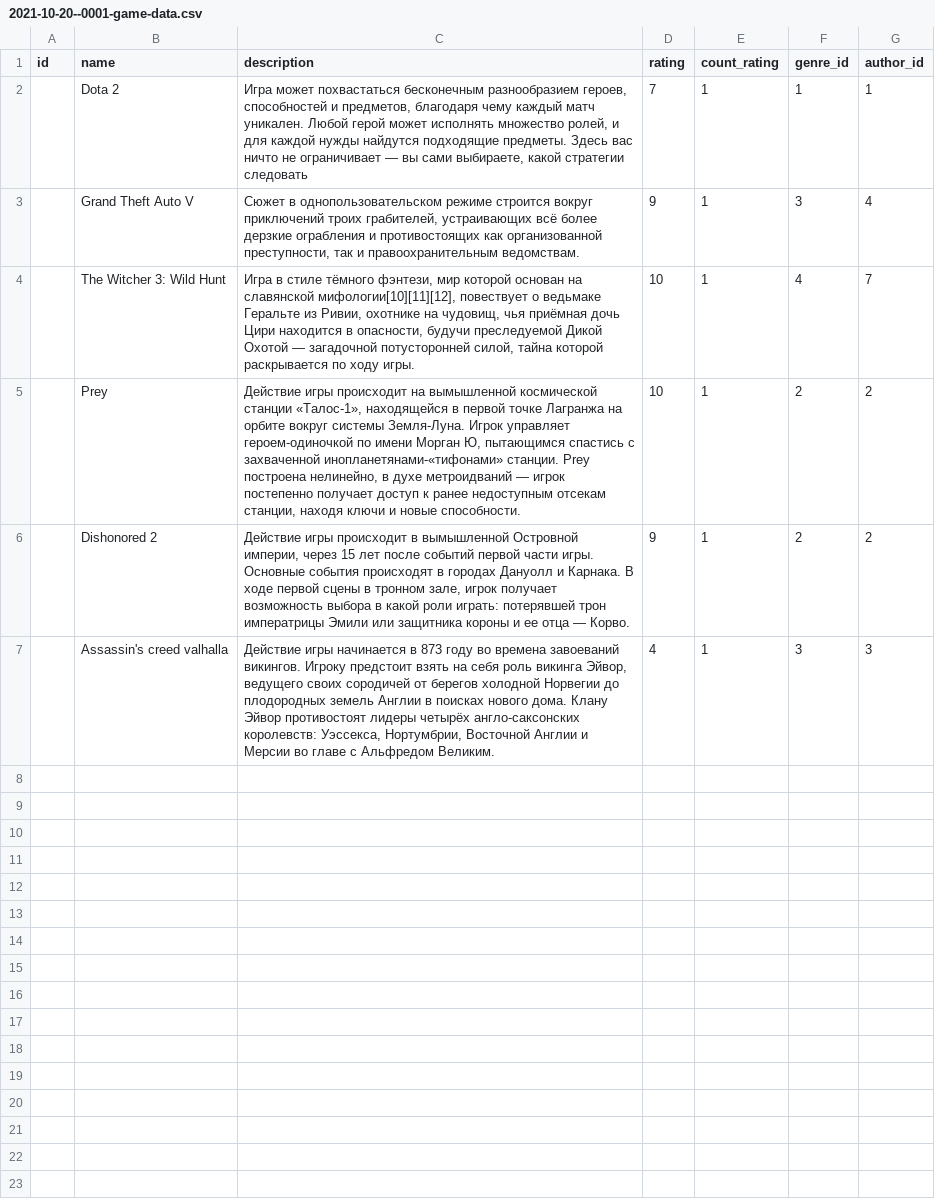
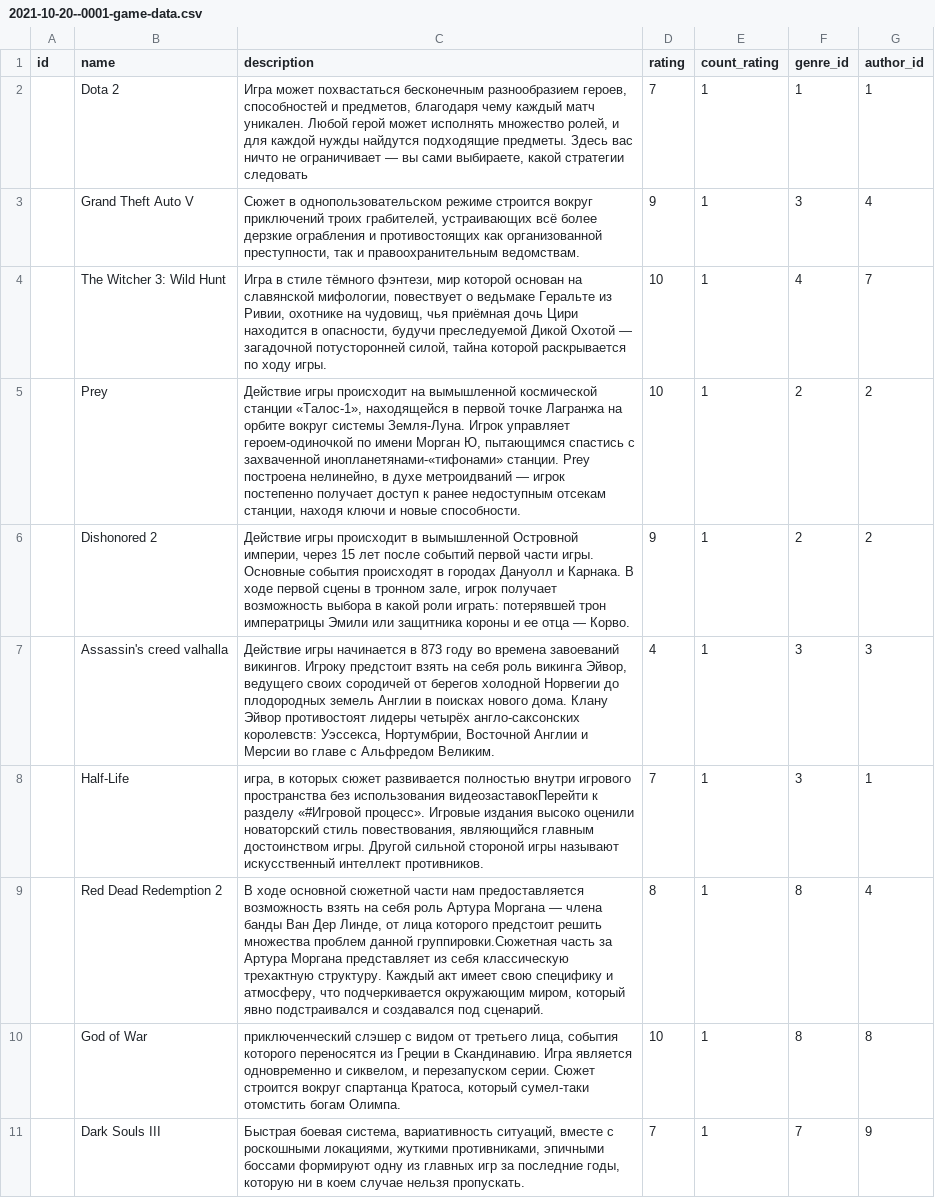
Before and after one commit to 3REAPER/server, a CSV file: target/classes/db.changelog/data/csv/2021-10-20--0001-game-data.csv, drawn as a sheet.

```diff
--- a/target/classes/db.changelog/data/csv/2021-10-20--0001-game-data.csv
+++ b/target/classes/db.changelog/data/csv/2021-10-20--0001-game-data.csv
@@ -3,3 +3,3 @@ id;name;description;rating;count_rating;genre_id;author_id
 ;Grand Theft Auto V;Сюжет в однопользовательском режиме строится вокруг приключений троих грабителей, устраивающих всё более дерзкие ограбления и противостоящих как организованной преступности, так и правоохранительным ведомствам.;9;1;3;4
-;The Witcher 3: Wild Hunt;Игра в стиле тёмного фэнтези, мир которой основан на славянской мифологии[10][11][12], повествует о ведьмаке Геральте из Ривии, охотнике на чудовищ, чья приёмная дочь Цири находится в опасности, будучи преследуемой Дикой Охотой — загадочной потусторонней силой, тайна которой раскрывается по ходу игры.;10;1;4;7
+;The Witcher 3: Wild Hunt;Игра в стиле тёмного фэнтези, мир которой основан на славянской мифологии, повествует о ведьмаке Геральте из Ривии, охотнике на чудовищ, чья приёмная дочь Цири находится в опасности, будучи преследуемой Дикой Охотой — загадочной потусторонней силой, тайна которой раскрывается по ходу игры.;10;1;4;7
 ;Prey;Действие игры происходит на вымышленной космической станции «Талос-1», находящейся в первой точке Лагранжа на орбите вокруг системы Земля-Луна. Игрок управляет героем-одиночкой по имени Морган Ю, пытающимся спастись с захваченной инопланетянами-«тифонами» станции. Prey построена нелинейно, в духе метроидваний — игрок постепенно получает доступ к ранее недоступным отсекам станции, находя ключи и новые способности.;10;1;2;2
@@ -7 +7,5 @@ id;name;description;rating;count_rating;genre_id;author_id
 ;Assassin's creed valhalla;Действие игры начинается в 873 году во времена завоеваний викингов. Игроку предстоит взять на себя роль викинга Эйвор, ведущего своих сородичей от берегов холодной Норвегии до плодородных земель Англии в поисках нового дома. Клану Эйвор противостоят лидеры четырёх англо-саксонских королевств: Уэссекса, Нортумбрии, Восточной Англии и Мерсии во главе с Альфредом Великим.;4;1;3;3
+;Half-Life;игра, в которых сюжет развивается полностью внутри игрового пространства без использования видеозаставокПерейти к разделу «#Игровой процесс». Игровые издания высоко оценили новаторский стиль повествования, являющийся главным достоинством игры. Другой сильной стороной игры называют искусственный интеллект противников.;7;1;3;1
+;Red Dead Redemption 2;В ходе основной сюжетной части нам предоставляется возможность взять на себя роль Артура Моргана — члена банды Ван Дер Линде, от лица которого предстоит решить множества проблем данной группировки.Сюжетная часть за Артура Моргана представляет из себя классическую трехактную структуру. Каждый акт имеет свою специфику и атмосферу, что подчеркивается окружающим миром, который явно подстраивался и создавался под сценарий.;8;1;8;4
+;God of War;приключенческий слэшер с видом от третьего лица, события которого переносятся из Греции в Скандинавию. Игра является одновременно и сиквелом, и перезапуском серии. Сюжет строится вокруг спартанца Кратоса, который сумел-таки отомстить богам Олимпа.;10;1;8;8
+;Dark Souls III;Быстрая боевая система, вариативность ситуаций, вместе с роскошными локациями, жуткими противниками, эпичными боссами формируют одну из главных игр за последние годы, которую ни в коем случае нельзя пропускать.;7;1;7;9
```
Also changed, not shown: src/main/resources/db.changelog/data/csv/2021-10-20--0001-game-data.csv, 5 other files.
